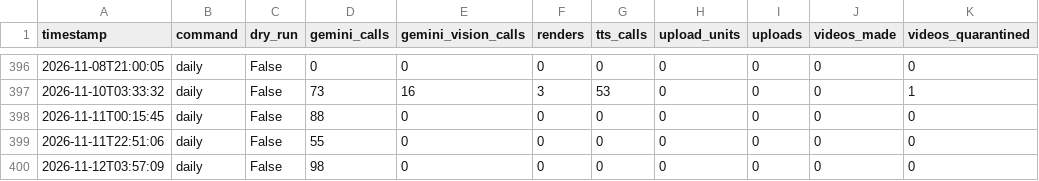
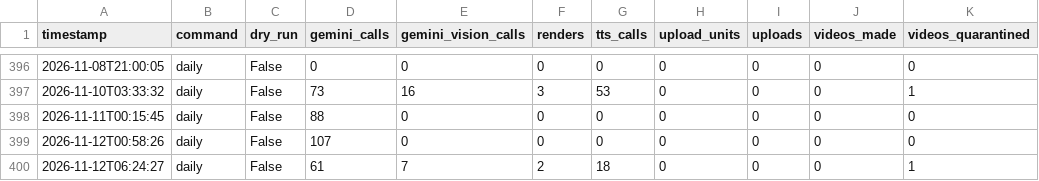
Before and after one commit to bhushan-playzippy/cosmos-pipeline, a CSV file: data/usage.csv, drawn as a sheet; only a part is shown, gaps mark what is left out.

```diff
--- a/data/usage.csv
+++ b/data/usage.csv
@@ -398,3 +398,3 @@ timestamp,command,dry_run,gemini_calls,gemini_vision_calls,renders,tts_calls,upl
 2026-11-11T00:15:45,daily,False,88,0,0,0,0,0,0,0
-2026-11-11T22:51:06,daily,False,55,0,0,0,0,0,0,0
-2026-11-12T03:57:09,daily,False,98,0,0,0,0,0,0,0
+2026-11-12T00:58:26,daily,False,107,0,0,0,0,0,0,0
+2026-11-12T06:24:27,daily,False,61,7,2,18,0,0,0,1
```
Also changed, not shown: data/analytics/channel.csv, data/analytics/videos.csv, 11 other files.
